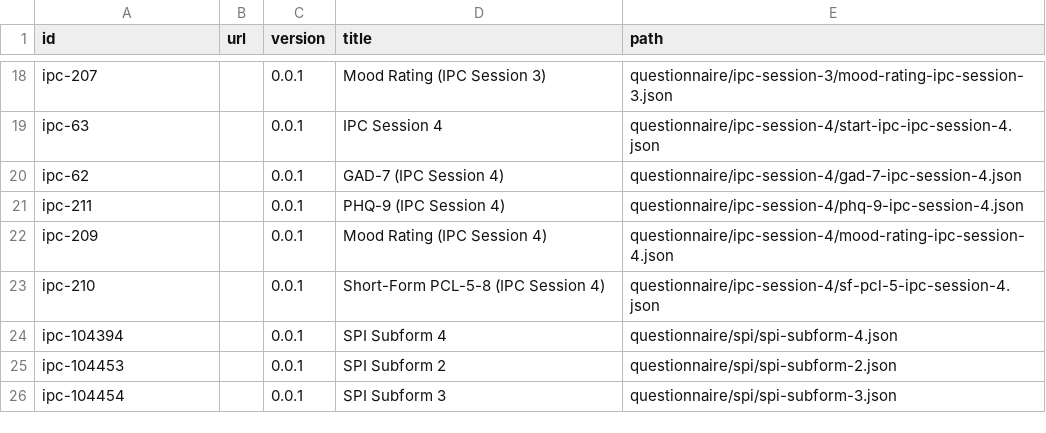
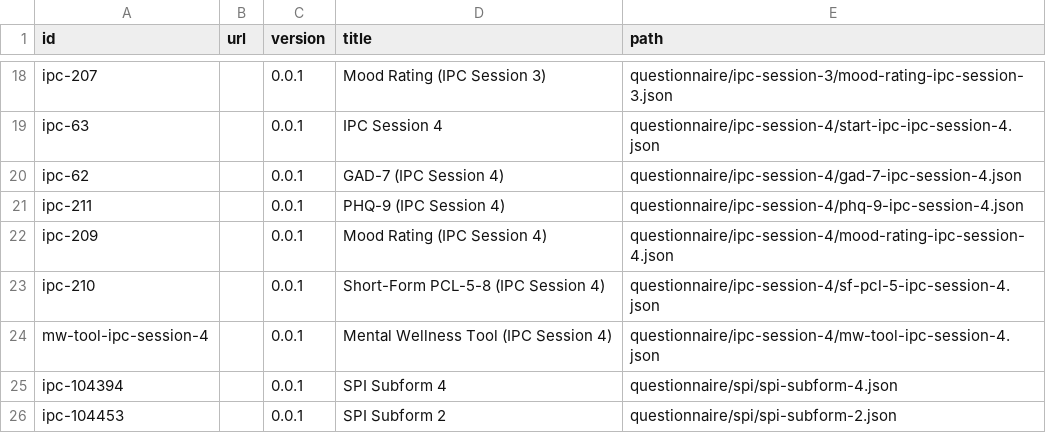
Before and after one commit to onaio/engage-analytics, a CSV file: dbt/discovered_questionnaires.csv, drawn as a sheet; only a part is shown, gaps mark what is left out; the shorter side is filled out with more unchanged rows.

Commit message:
updated quesiontaire list

```diff
--- a/dbt/discovered_questionnaires.csv
+++ b/dbt/discovered_questionnaires.csv
@@ -23,2 +23,3 @@ ipc-209,,0.0.1,Mood Rating (IPC Session 4),questionnaire/ipc-session-4/mood-rati
 ipc-210,,0.0.1,Short-Form PCL-5-8 (IPC Session 4),questionnaire/ipc-session-4/sf-pcl-5-ipc-session-4.json
+mw-tool-ipc-session-4,,0.0.1,Mental Wellness Tool (IPC Session 4),questionnaire/ipc-session-4/mw-tool-ipc-session-4.json
 ipc-104394,,0.0.1,SPI Subform 4,questionnaire/spi/spi-subform-4.json
```
Also changed, not shown: 1 other file.
